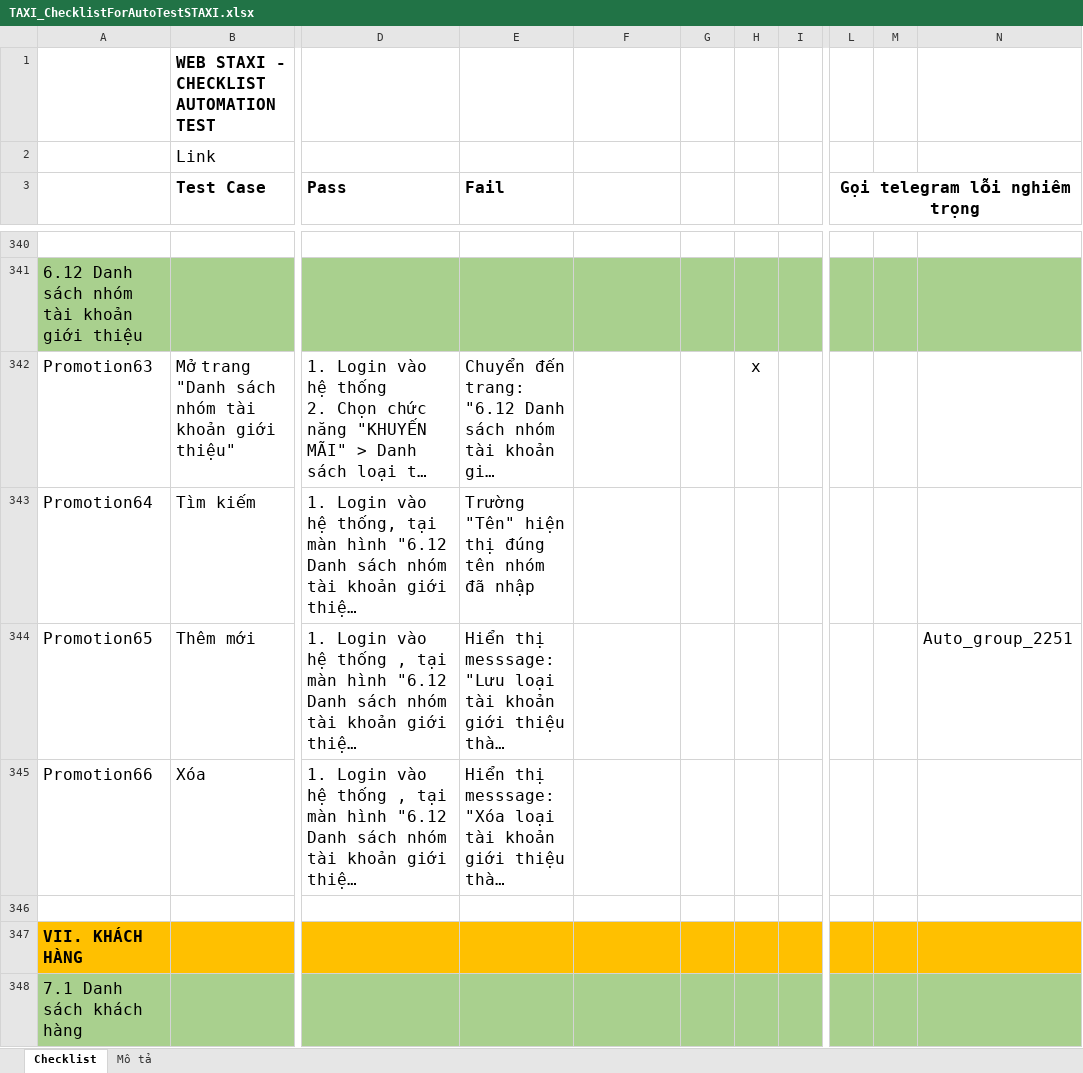
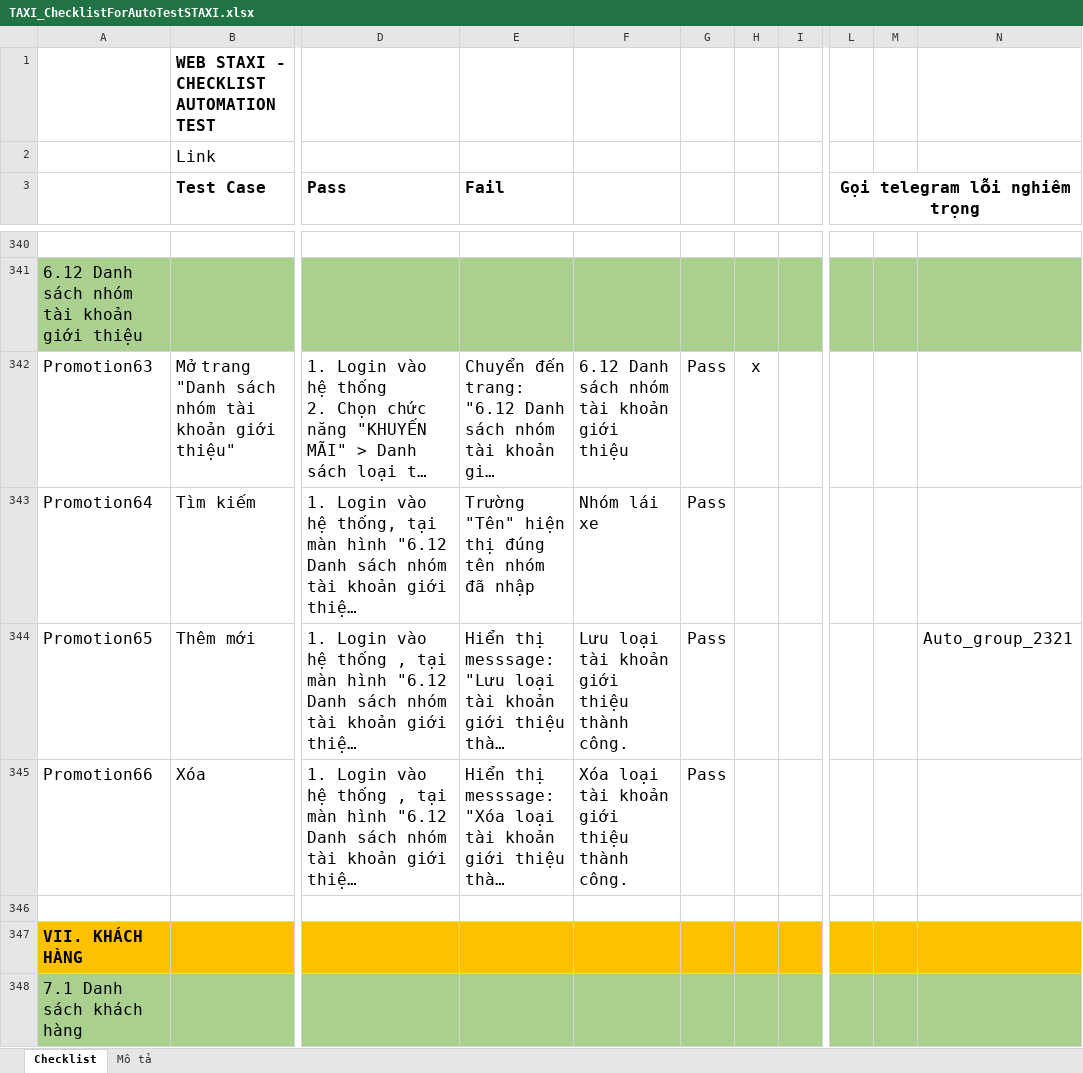
Before and after one commit to truongvck3313/staxi, an Excel workbook: TAXI_ChecklistForAutoTestSTAXI.xlsx, sheet Checklist, drawn as a sheet; only a part is shown, gaps mark what is left out; long unchanged cells end in …; values as stored, in another font and other column widths than the file's, no borders; charts and pictures and conditional formats not drawn; the diff covers the shown part only; the diff names each change by its address in the sheet, - before the commit and + after, or states it on an @@ line.

```diff
--- a/TAXI_ChecklistForAutoTestSTAXI.xlsx (sheet Checklist)
+++ b/TAXI_ChecklistForAutoTestSTAXI.xlsx (sheet Checklist)
-F342: (empty)
+F342: 6.12 Danh sách nhóm tài khoản giới thiệu
-G342:G345: (empty)
+G342:G345: Pass
-F343: (empty)
+F343: Nhóm lái xe
-F344: (empty)
+F344: Lưu loại tài khoản giới thiệu thành công.
-N344: Auto_group_2251
+N344: Auto_group_2321
-F345: (empty)
+F345: Xóa loại tài khoản giới thiệu thành công.
```
Also changed, not shown: 1047 edited cells elsewhere in this sheet.
